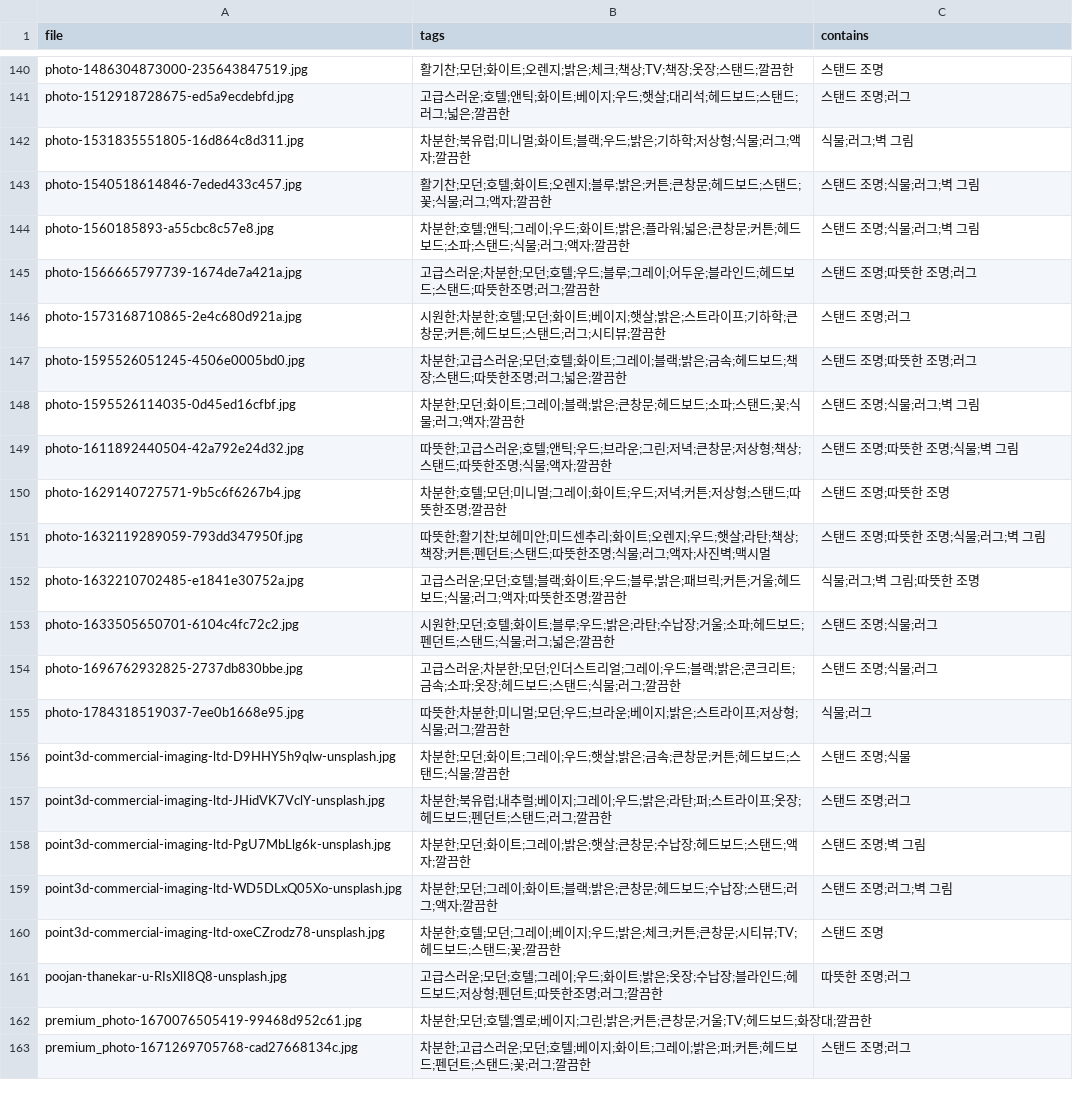
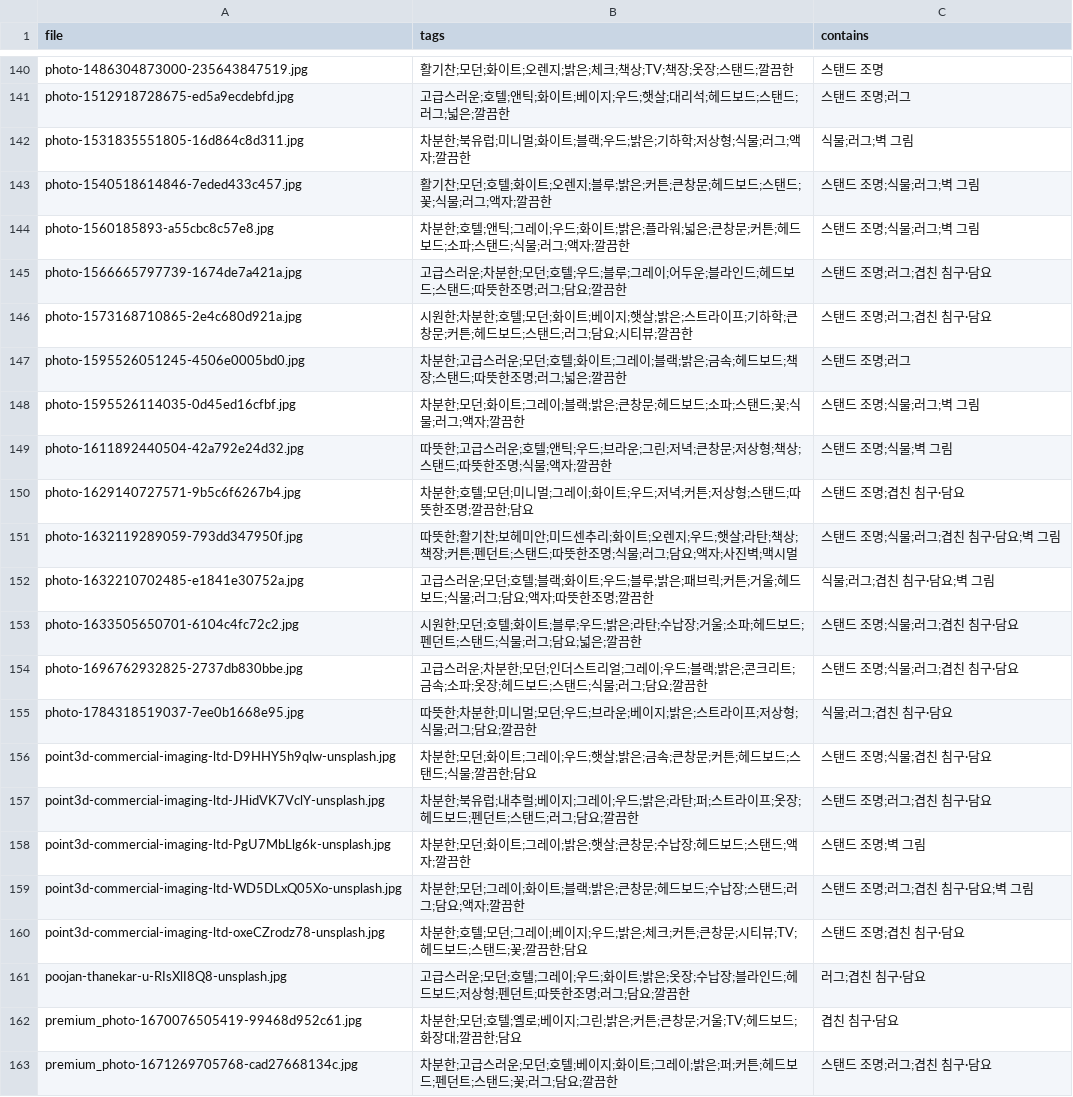
Before and after one commit to lschoivibecoding-01/hci_pilot, a CSV file: pool/pool.csv, drawn as a sheet; only a part is shown, gaps mark what is left out; the diff covers the shown part only.

```diff
--- a/pool/pool.csv
+++ b/pool/pool.csv
@@ -144,20 +144,20 @@ photo-1540518614846-7eded433c457.jpg,활기찬;모던;호텔;화이트;오렌지
 photo-1560185893-a55cbc8c57e8.jpg,차분한;호텔;앤틱;그레이;우드;화이트;밝은;플라워;넓은;큰창문;커튼;헤드보드;소파;스탠드;식물;러그;액자;깔끔한,스탠드 조명;식물;러그;벽 그림
-photo-1566665797739-1674de7a421a.jpg,고급스러운;차분한;모던;호텔;우드;블루;그레이;어두운;블라인드;헤드보드;스탠드;따뜻한조명;러그;깔끔한,스탠드 조명;따뜻한 조명;러그
-photo-1573168710865-2e4c680d921a.jpg,시원한;차분한;호텔;모던;화이트;베이지;햇살;밝은;스트라이프;기하학;큰창문;커튼;헤드보드;스탠드;러그;시티뷰;깔끔한,스탠드 조명;러그
-photo-1595526051245-4506e0005bd0.jpg,차분한;고급스러운;모던;호텔;화이트;그레이;블랙;밝은;금속;헤드보드;책장;스탠드;따뜻한조명;러그;넓은;깔끔한,스탠드 조명;따뜻한 조명;러그
+photo-1566665797739-1674de7a421a.jpg,고급스러운;차분한;모던;호텔;우드;블루;그레이;어두운;블라인드;헤드보드;스탠드;따뜻한조명;러그;담요;깔끔한,스탠드 조명;러그;겹친 침구·담요
+photo-1573168710865-2e4c680d921a.jpg,시원한;차분한;호텔;모던;화이트;베이지;햇살;밝은;스트라이프;기하학;큰창문;커튼;헤드보드;스탠드;러그;담요;시티뷰;깔끔한,스탠드 조명;러그;겹친 침구·담요
+photo-1595526051245-4506e0005bd0.jpg,차분한;고급스러운;모던;호텔;화이트;그레이;블랙;밝은;금속;헤드보드;책장;스탠드;따뜻한조명;러그;넓은;깔끔한,스탠드 조명;러그
 photo-1595526114035-0d45ed16cfbf.jpg,차분한;모던;화이트;그레이;블랙;밝은;큰창문;헤드보드;소파;스탠드;꽃;식물;러그;액자;깔끔한,스탠드 조명;식물;러그;벽 그림
-photo-1611892440504-42a792e24d32.jpg,따뜻한;고급스러운;호텔;앤틱;우드;브라운;그린;저녁;큰창문;저상형;책상;스탠드;따뜻한조명;식물;액자;깔끔한,스탠드 조명;따뜻한 조명;식물;벽 그림
-photo-1629140727571-9b5c6f6267b4.jpg,차분한;호텔;모던;미니멀;그레이;화이트;우드;저녁;커튼;저상형;스탠드;따뜻한조명;깔끔한,스탠드 조명;따뜻한 조명
-photo-1632119289059-793dd347950f.jpg,따뜻한;활기찬;보헤미안;미드센추리;화이트;오렌지;우드;햇살;라탄;책상;책장;커튼;펜던트;스탠드;따뜻한조명;식물;러그;액자;사진벽;맥시멀,스탠드 조명;따뜻한 조명;식물;러그;벽 그림
-photo-1632210702485-e1841e30752a.jpg,고급스러운;모던;호텔;블랙;화이트;우드;블루;밝은;패브릭;커튼;거울;헤드보드;식물;러그;액자;따뜻한조명;깔끔한,식물;러그;벽 그림;따뜻한 조명
-photo-1633505650701-6104c4fc72c2.jpg,시원한;모던;호텔;화이트;블루;우드;밝은;라탄;수납장;거울;소파;헤드보드;펜던트;스탠드;식물;러그;넓은;깔끔한,스탠드 조명;식물;러그
-photo-1696762932825-2737db830bbe.jpg,고급스러운;차분한;모던;인더스트리얼;그레이;우드;블랙;밝은;콘크리트;금속;소파;옷장;헤드보드;스탠드;식물;러그;깔끔한,스탠드 조명;식물;러그
-photo-1784318519037-7ee0b1668e95.jpg,따뜻한;차분한;미니멀;모던;우드;브라운;베이지;밝은;스트라이프;저상형;식물;러그;깔끔한,식물;러그
-point3d-commercial-imaging-ltd-D9HHY5h9qlw-unsplash.jpg,차분한;모던;화이트;그레이;우드;햇살;밝은;금속;큰창문;커튼;헤드보드;스탠드;식물;깔끔한,스탠드 조명;식물
-point3d-commercial-imaging-ltd-JHidVK7VclY-unsplash.jpg,차분한;북유럽;내추럴;베이지;그레이;우드;밝은;라탄;퍼;스트라이프;옷장;헤드보드;펜던트;스탠드;러그;깔끔한,스탠드 조명;러그
+photo-1611892440504-42a792e24d32.jpg,따뜻한;고급스러운;호텔;앤틱;우드;브라운;그린;저녁;큰창문;저상형;책상;스탠드;따뜻한조명;식물;액자;깔끔한,스탠드 조명;식물;벽 그림
+photo-1629140727571-9b5c6f6267b4.jpg,차분한;호텔;모던;미니멀;그레이;화이트;우드;저녁;커튼;저상형;스탠드;따뜻한조명;깔끔한;담요,스탠드 조명;겹친 침구·담요
+photo-1632119289059-793dd347950f.jpg,따뜻한;활기찬;보헤미안;미드센추리;화이트;오렌지;우드;햇살;라탄;책상;책장;커튼;펜던트;스탠드;따뜻한조명;식물;러그;담요;액자;사진벽;맥시멀,스탠드 조명;식물;러그;겹친 침구·담요;벽 그림
+photo-1632210702485-e1841e30752a.jpg,고급스러운;모던;호텔;블랙;화이트;우드;블루;밝은;패브릭;커튼;거울;헤드보드;식물;러그;담요;액자;따뜻한조명;깔끔한,식물;러그;겹친 침구·담요;벽 그림
+photo-1633505650701-6104c4fc72c2.jpg,시원한;모던;호텔;화이트;블루;우드;밝은;라탄;수납장;거울;소파;헤드보드;펜던트;스탠드;식물;러그;담요;넓은;깔끔한,스탠드 조명;식물;러그;겹친 침구·담요
+photo-1696762932825-2737db830bbe.jpg,고급스러운;차분한;모던;인더스트리얼;그레이;우드;블랙;밝은;콘크리트;금속;소파;옷장;헤드보드;스탠드;식물;러그;담요;깔끔한,스탠드 조명;식물;러그;겹친 침구·담요
+photo-1784318519037-7ee0b1668e95.jpg,따뜻한;차분한;미니멀;모던;우드;브라운;베이지;밝은;스트라이프;저상형;식물;러그;담요;깔끔한,식물;러그;겹친 침구·담요
+point3d-commercial-imaging-ltd-D9HHY5h9qlw-unsplash.jpg,차분한;모던;화이트;그레이;우드;햇살;밝은;금속;큰창문;커튼;헤드보드;스탠드;식물;깔끔한;담요,스탠드 조명;식물;겹친 침구·담요
+point3d-commercial-imaging-ltd-JHidVK7VclY-unsplash.jpg,차분한;북유럽;내추럴;베이지;그레이;우드;밝은;라탄;퍼;스트라이프;옷장;헤드보드;펜던트;스탠드;러그;담요;깔끔한,스탠드 조명;러그;겹친 침구·담요
 point3d-commercial-imaging-ltd-PgU7MbLlg6k-unsplash.jpg,차분한;모던;화이트;그레이;밝은;햇살;큰창문;수납장;헤드보드;스탠드;액자;깔끔한,스탠드 조명;벽 그림
-point3d-commercial-imaging-ltd-WD5DLxQ05Xo-unsplash.jpg,차분한;모던;그레이;화이트;블랙;밝은;큰창문;헤드보드;수납장;스탠드;러그;액자;깔끔한,스탠드 조명;러그;벽 그림
-point3d-commercial-imaging-ltd-oxeCZrodz78-unsplash.jpg,차분한;호텔;모던;그레이;베이지;우드;밝은;체크;커튼;큰창문;시티뷰;TV;헤드보드;스탠드;꽃;깔끔한,스탠드 조명
-poojan-thanekar-u-RIsXlI8Q8-unsplash.jpg,고급스러운;모던;호텔;그레이;우드;화이트;밝은;옷장;수납장;블라인드;헤드보드;저상형;펜던트;따뜻한조명;러그;깔끔한,따뜻한 조명;러그
-premium_photo-1670076505419-99468d952c61.jpg,차분한;모던;호텔;옐로;베이지;그린;밝은;커튼;큰창문;거울;TV;헤드보드;화장대;깔끔한,
-premium_photo-1671269705768-cad27668134c.jpg,차분한;고급스러운;모던;호텔;베이지;화이트;그레이;밝은;퍼;커튼;헤드보드;펜던트;스탠드;꽃;러그;깔끔한,스탠드 조명;러그
+point3d-commercial-imaging-ltd-WD5DLxQ05Xo-unsplash.jpg,차분한;모던;그레이;화이트;블랙;밝은;큰창문;헤드보드;수납장;스탠드;러그;담요;액자;깔끔한,스탠드 조명;러그;겹친 침구·담요;벽 그림
+point3d-commercial-imaging-ltd-oxeCZrodz78-unsplash.jpg,차분한;호텔;모던;그레이;베이지;우드;밝은;체크;커튼;큰창문;시티뷰;TV;헤드보드;스탠드;꽃;깔끔한;담요,스탠드 조명;겹친 침구·담요
+poojan-thanekar-u-RIsXlI8Q8-unsplash.jpg,고급스러운;모던;호텔;그레이;우드;화이트;밝은;옷장;수납장;블라인드;헤드보드;저상형;펜던트;따뜻한조명;러그;담요;깔끔한,러그;겹친 침구·담요
+premium_photo-1670076505419-99468d952c61.jpg,차분한;모던;호텔;옐로;베이지;그린;밝은;커튼;큰창문;거울;TV;헤드보드;화장대;깔끔한;담요,겹친 침구·담요
+premium_photo-1671269705768-cad27668134c.jpg,차분한;고급스러운;모던;호텔;베이지;화이트;그레이;밝은;퍼;커튼;헤드보드;펜던트;스탠드;꽃;러그;담요;깔끔한,스탠드 조명;러그;겹친 침구·담요
```
Also changed, not shown: 130 edited cells elsewhere in this file, 6 other files.
